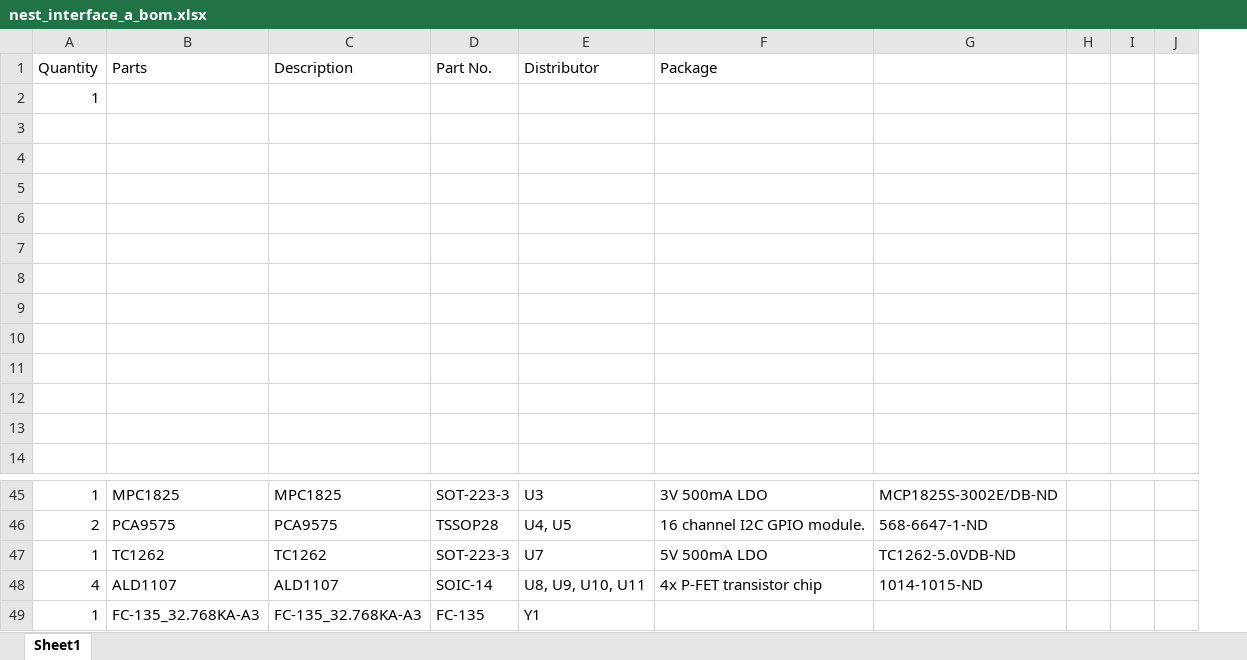
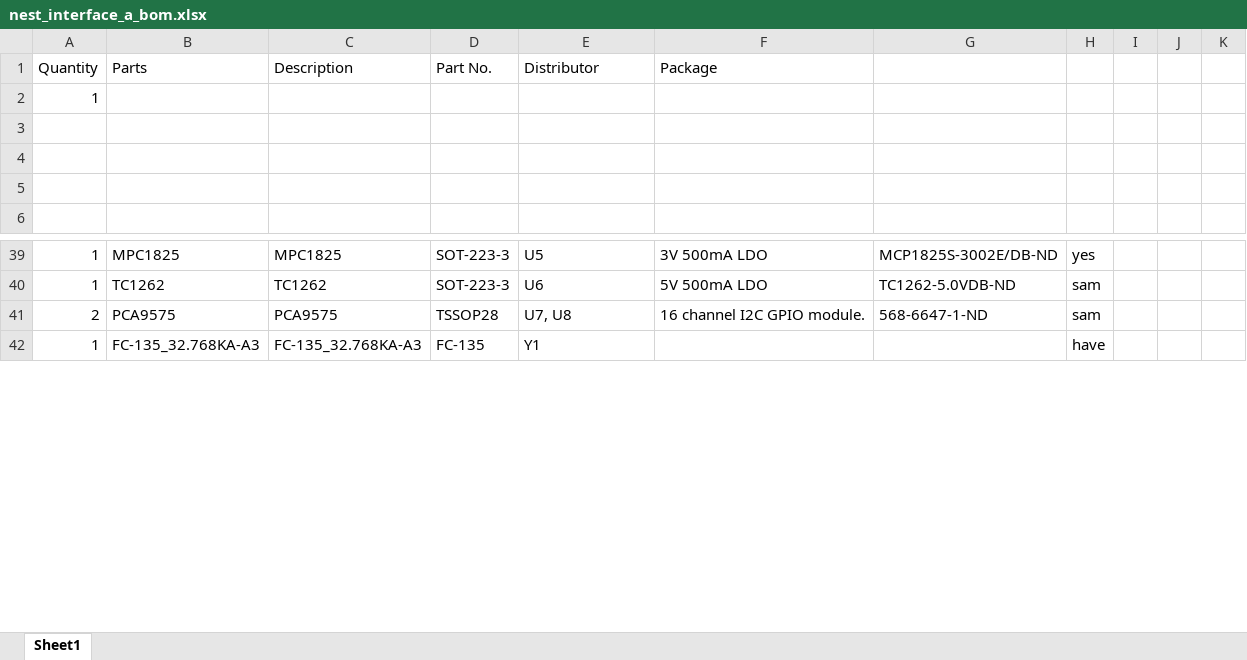
Before and after one commit to bradjc/thermostat, an Excel workbook: nest_interface/eagle/rev_a/nest_interface_a_bom.xlsx, sheet Sheet1, drawn as a sheet; only a part is shown, gaps mark what is left out; values as stored, in another font and other column widths than the file's, no borders; removed rows and columns are numbered as before the commit, all else as after; the diff covers the shown part only; the diff names each change by its address in the sheet, - before the commit and + after, or states it on an @@ line.

```diff
--- a/nest_interface/eagle/rev_a/nest_interface_a_bom.xlsx (sheet Sheet1)
+++ b/nest_interface/eagle/rev_a/nest_interface_a_bom.xlsx (sheet Sheet1)
+column H, row 39: yes; rows 41-42: sam | have
-row 3: (empty)
-row 4: (empty)
-row 5: (empty)
-row 6: (empty)
-row 7: (empty)
-row 8: (empty)
-row 9: (empty)
-row 10: (empty)
-E39 (Distributor): U3
+E39 (Distributor): U5
+row 40: 1 | TC1262 | TC1262 | SOT-223-3 | U6 | 5V 500mA LDO | TC1262-5.0VDB-ND | sam
-E41 (Distributor): U4, U5
+E41 (Distributor): U7, U8
-row 47: 1 | TC1262 | TC1262 | SOT-223-3 | U7 | 5V 500mA LDO | TC1262-5.0VDB-ND
-row 48: 4 | ALD1107 | ALD1107 | SOIC-14 | U8, U9, U10, U11 | 4x P-FET transistor chip | 1014-1015-ND
```
Also changed, not shown: 7 added rows, 5 removed rows and 19 edited cells elsewhere in this sheet, 3 other files.
